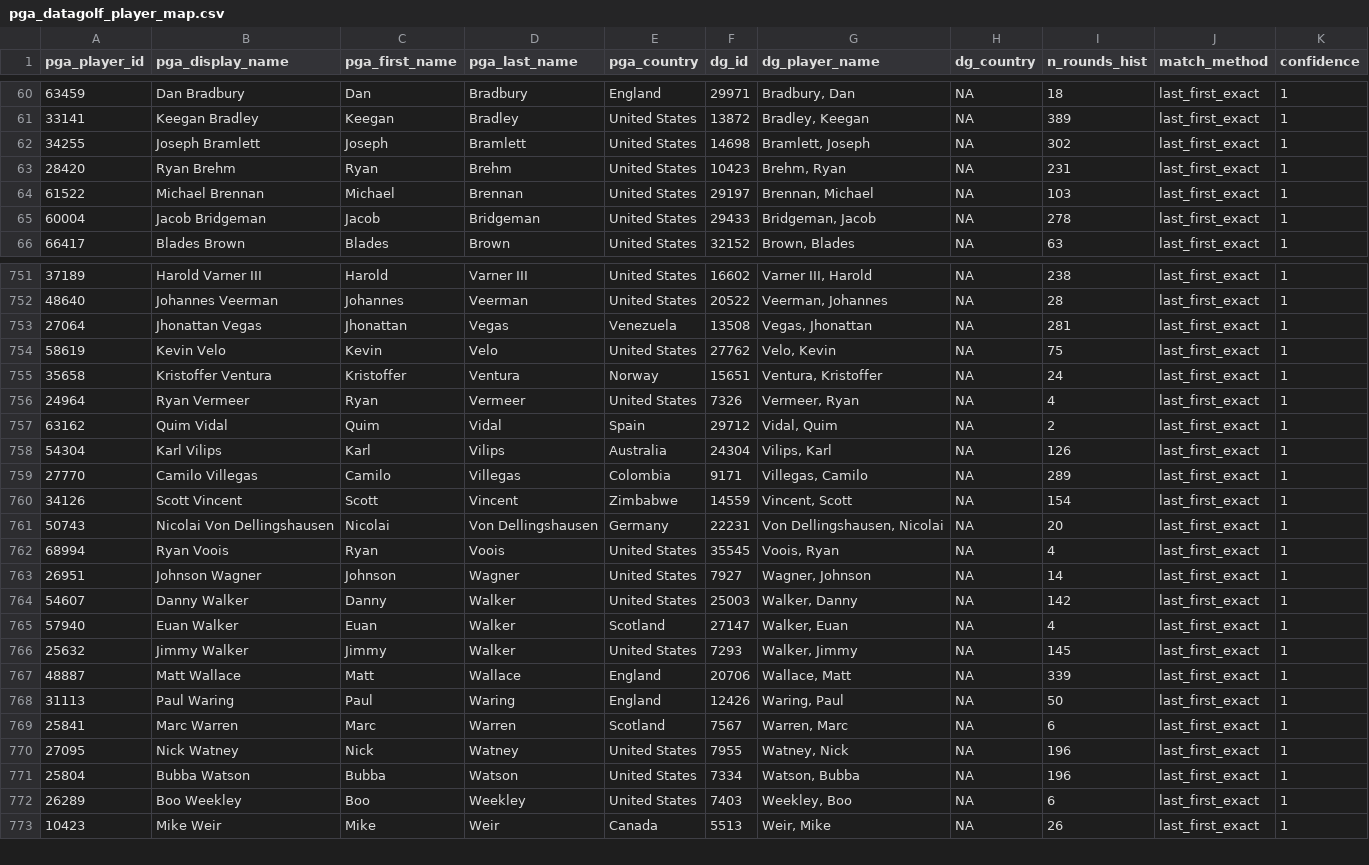
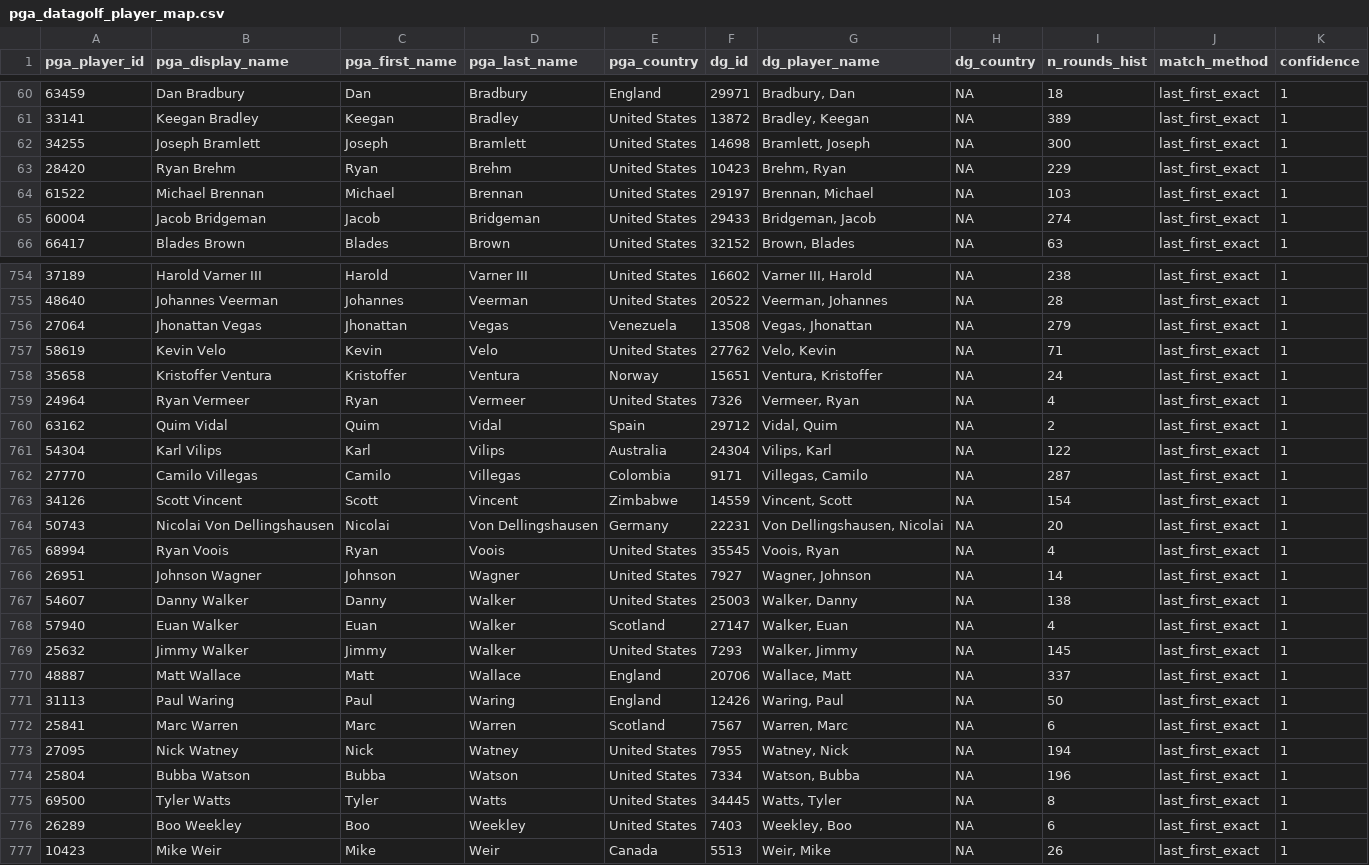
Before and after one commit to jriordan55/alpha-caddie, a CSV file: data/pga_datagolf_player_map.csv, drawn as a sheet; only a part is shown, gaps mark what is left out; the diff covers the shown part only.

```diff
--- a/data/pga_datagolf_player_map.csv
+++ b/data/pga_datagolf_player_map.csv
@@ -61,6 +61,6 @@
 "33141","Keegan Bradley","Keegan","Bradley","United States",13872,"Bradley, Keegan",NA,389,"last_first_exact",1
-"34255","Joseph Bramlett","Joseph","Bramlett","United States",14698,"Bramlett, Joseph",NA,302,"last_first_exact",1
-"28420","Ryan Brehm","Ryan","Brehm","United States",10423,"Brehm, Ryan",NA,231,"last_first_exact",1
+"34255","Joseph Bramlett","Joseph","Bramlett","United States",14698,"Bramlett, Joseph",NA,300,"last_first_exact",1
+"28420","Ryan Brehm","Ryan","Brehm","United States",10423,"Brehm, Ryan",NA,229,"last_first_exact",1
 "61522","Michael Brennan","Michael","Brennan","United States",29197,"Brennan, Michael",NA,103,"last_first_exact",1
-"60004","Jacob Bridgeman","Jacob","Bridgeman","United States",29433,"Bridgeman, Jacob",NA,278,"last_first_exact",1
+"60004","Jacob Bridgeman","Jacob","Bridgeman","United States",29433,"Bridgeman, Jacob",NA,274,"last_first_exact",1
 "66417","Blades Brown","Blades","Brown","United States",32152,"Brown, Blades",NA,63,"last_first_exact",1
@@ -752,4 +755,4 @@
 "48640","Johannes Veerman","Johannes","Veerman","United States",20522,"Veerman, Johannes",NA,28,"last_first_exact",1
-"27064","Jhonattan Vegas","Jhonattan","Vegas","Venezuela",13508,"Vegas, Jhonattan",NA,281,"last_first_exact",1
-"58619","Kevin Velo","Kevin","Velo","United States",27762,"Velo, Kevin",NA,75,"last_first_exact",1
+"27064","Jhonattan Vegas","Jhonattan","Vegas","Venezuela",13508,"Vegas, Jhonattan",NA,279,"last_first_exact",1
+"58619","Kevin Velo","Kevin","Velo","United States",27762,"Velo, Kevin",NA,71,"last_first_exact",1
 "35658","Kristoffer Ventura","Kristoffer","Ventura","Norway",15651,"Ventura, Kristoffer",NA,24,"last_first_exact",1
@@ -757,4 +760,4 @@
 "63162","Quim Vidal","Quim","Vidal","Spain",29712,"Vidal, Quim",NA,2,"last_first_exact",1
-"54304","Karl Vilips","Karl","Vilips","Australia",24304,"Vilips, Karl",NA,126,"last_first_exact",1
-"27770","Camilo Villegas","Camilo","Villegas","Colombia",9171,"Villegas, Camilo",NA,289,"last_first_exact",1
+"54304","Karl Vilips","Karl","Vilips","Australia",24304,"Vilips, Karl",NA,122,"last_first_exact",1
+"27770","Camilo Villegas","Camilo","Villegas","Colombia",9171,"Villegas, Camilo",NA,287,"last_first_exact",1
 "34126","Scott Vincent","Scott","Vincent","Zimbabwe",14559,"Vincent, Scott",NA,154,"last_first_exact",1
@@ -763,10 +766,11 @@
 "26951","Johnson Wagner","Johnson","Wagner","United States",7927,"Wagner, Johnson",NA,14,"last_first_exact",1
-"54607","Danny Walker","Danny","Walker","United States",25003,"Walker, Danny",NA,142,"last_first_exact",1
+"54607","Danny Walker","Danny","Walker","United States",25003,"Walker, Danny",NA,138,"last_first_exact",1
 "57940","Euan Walker","Euan","Walker","Scotland",27147,"Walker, Euan",NA,4,"last_first_exact",1
 "25632","Jimmy Walker","Jimmy","Walker","United States",7293,"Walker, Jimmy",NA,145,"last_first_exact",1
-"48887","Matt Wallace","Matt","Wallace","England",20706,"Wallace, Matt",NA,339,"last_first_exact",1
+"48887","Matt Wallace","Matt","Wallace","England",20706,"Wallace, Matt",NA,337,"last_first_exact",1
 "31113","Paul Waring","Paul","Waring","England",12426,"Waring, Paul",NA,50,"last_first_exact",1
 "25841","Marc Warren","Marc","Warren","Scotland",7567,"Warren, Marc",NA,6,"last_first_exact",1
-"27095","Nick Watney","Nick","Watney","United States",7955,"Watney, Nick",NA,196,"last_first_exact",1
+"27095","Nick Watney","Nick","Watney","United States",7955,"Watney, Nick",NA,194,"last_first_exact",1
 "25804","Bubba Watson","Bubba","Watson","United States",7334,"Watson, Bubba",NA,196,"last_first_exact",1
+"69500","Tyler Watts","Tyler","Watts","United States",34445,"Watts, Tyler",NA,8,"last_first_exact",1
 "26289","Boo Weekley","Boo","Weekley","United States",7403,"Weekley, Boo",NA,6,"last_first_exact",1
```
Also changed, not shown: 3 added rows and 144 edited cells elsewhere in this file, 51 other files.
